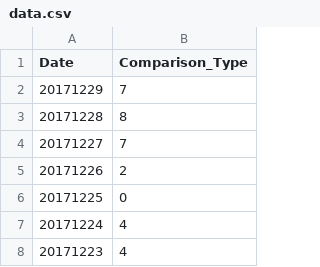
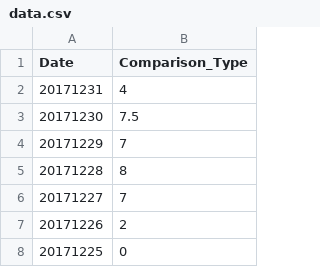
Before and after one commit to haifeng-jin/github_io_source, a CSV file: js/data.csv, drawn as a sheet; only a part is shown; the shorter side is filled out with more unchanged rows.

Commit message:
tracker

```diff
--- a/js/data.csv
+++ b/js/data.csv
@@ -1,2 +1,4 @@
 Date,Comparison_Type
+20171231,4
+20171230,7.5
 20171229,7
```
